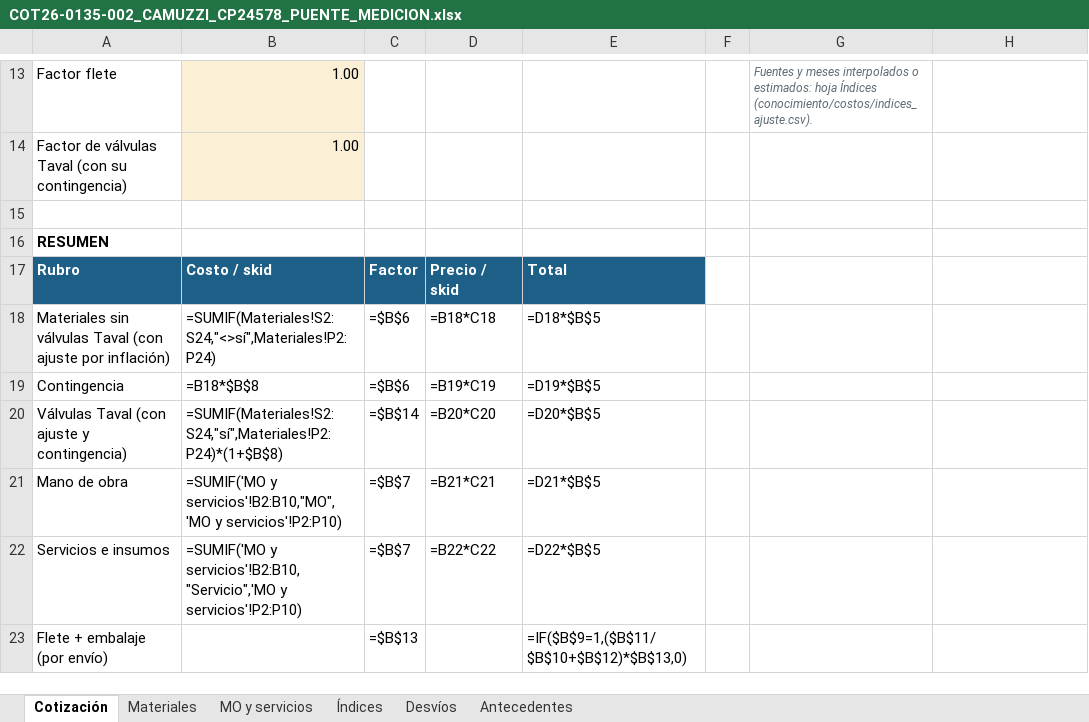
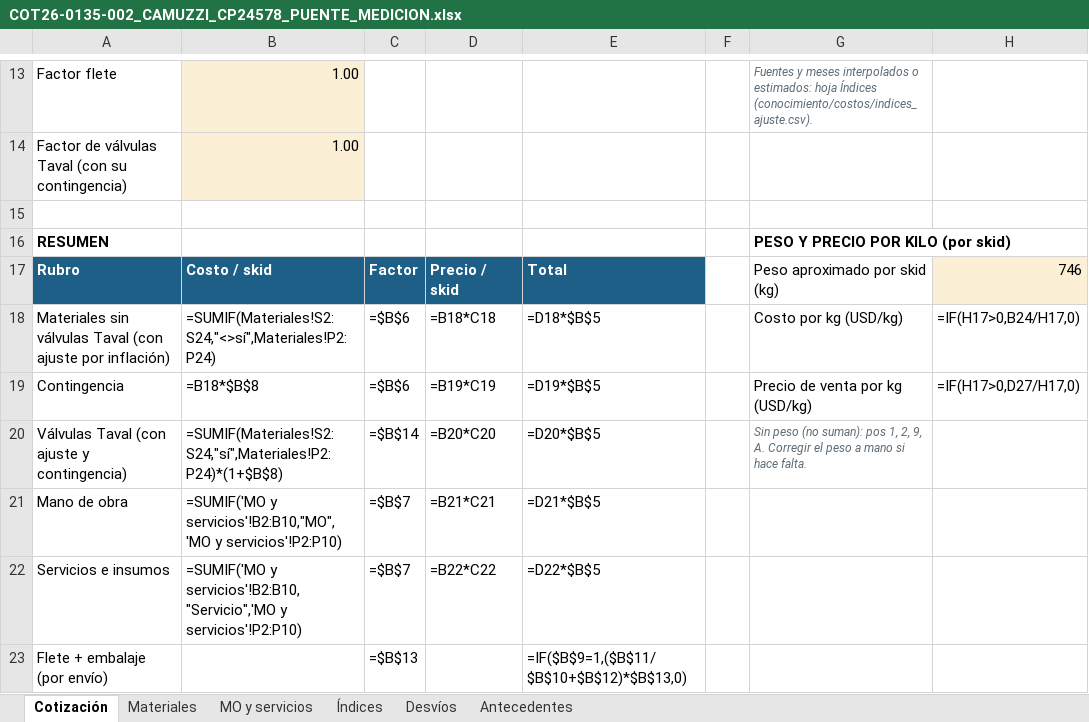
Before and after one commit to ricardoalvarezu2-cyber/cotizador-itt-2.0, an Excel workbook: cotizaciones/COT26-0135-002_CAMUZZI_CP24578_PUENTE/COT26-0135-002_CAMUZZI_CP24578_PUENTE_MEDICION.xlsx, sheet Cotización, drawn as a sheet; only a part is shown, gaps mark what is left out; values as stored, in another font and other column widths than the file's, no borders; formulas without a stored value are shown as written; the diff names each change by its address in the sheet, - before the commit and + after, or states it on an @@ line.

```diff
--- a/cotizaciones/COT26-0135-002_CAMUZZI_CP24578_PUENTE/COT26-0135-002_CAMUZZI_CP24578_PUENTE_MEDICION.xlsx (sheet Cotización)
+++ b/cotizaciones/COT26-0135-002_CAMUZZI_CP24578_PUENTE/COT26-0135-002_CAMUZZI_CP24578_PUENTE_MEDICION.xlsx (sheet Cotización)
-G16: (empty)
+G16: PESO Y PRECIO POR KILO (por skid)
-G17: (empty)
+G17: Peso aproximado por skid (kg)
-H17: (empty)
+H17: 746
-H17 fill: none
+H17 fill: #FBEFD6
-G18: (empty)
+G18: Costo por kg (USD/kg)
-H18: (empty)
+H18: =IF(H17>0,B24/H17,0)
-G19: (empty)
+G19: Precio de venta por kg (USD/kg)
-H19: (empty)
+H19: =IF(H17>0,D27/H17,0)
-G20: (empty)
+G20: Sin peso (no suman): pos 1, 2, 9, A. Corregir el peso a mano si hace falta.
```
Also changed, not shown: cotizaciones/COT26-0135-001_CAMUZZI_CP24578_SKIDREG/COT26-0135-001_CAMUZZI_CP24578_SKID_REGULACION.xlsx, cotizaciones/COT26-0135-003_CAMUZZI_CP24578_SEPARADOR/COT26-0135-003_CAMUZZI_CP24578_SEPARADOR_COALESCENTE.xlsx, 34 other files.
